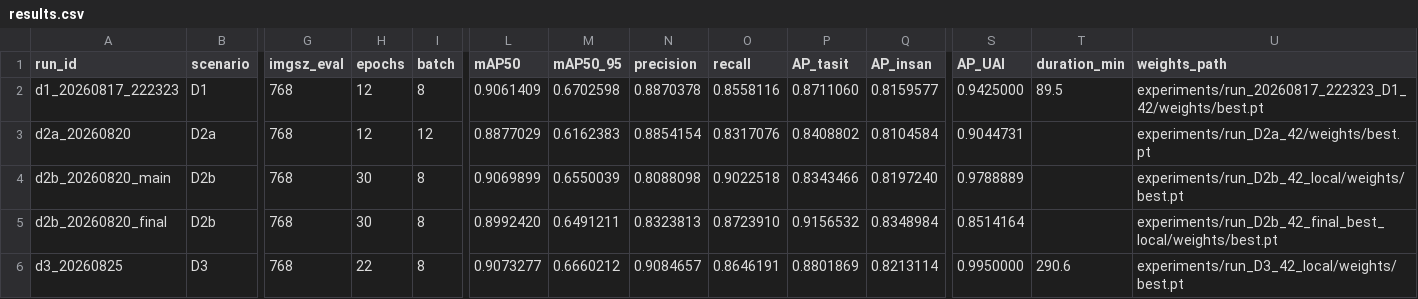
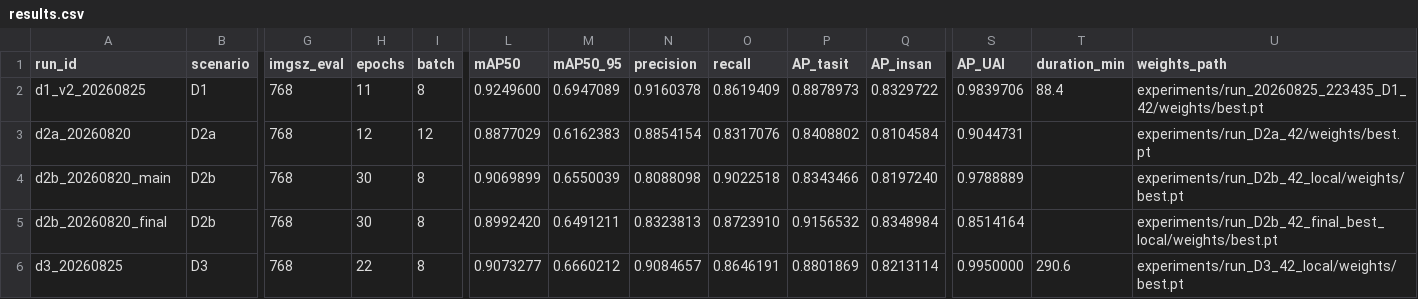
Before and after one commit to pnarkz/teshis_llm, a CSV file: results.csv, drawn as a sheet; only a part is shown, gaps mark what is left out; the diff names each change by its address in the sheet, - before the commit and + after, or states it on an @@ line.

```diff
--- a/results.csv
+++ b/results.csv
-A2 (run_id): d1_20260817_222323
+A2 (run_id): d1_v2_20260825
-H2 (epochs): 12
+H2 (epochs): 11
-L2 (mAP50): 0.9061409
+L2 (mAP50): 0.9249600
-M2 (mAP50_95): 0.6702598
+M2 (mAP50_95): 0.6947089
-N2 (precision): 0.8870378
+N2 (precision): 0.9160378
-O2 (recall): 0.8558116
+O2 (recall): 0.8619409
-P2 (AP_tasit): 0.8711060
+P2 (AP_tasit): 0.8878973
-Q2 (AP_insan): 0.8159577
+Q2 (AP_insan): 0.8329722
-S2 (AP_UAI): 0.9425000
+S2 (AP_UAI): 0.9839706
-T2 (duration_min): 89.5
+T2 (duration_min): 88.4
-U2 (weights_path): experiments/run_20260817_222323_D1_42/weights/best.pt
+U2 (weights_path): experiments/run_20260825_223435_D1_42/weights/best.pt
```
Also changed, not shown: experiments/run_20260825_223435_D1_42/results.csv, 3 other files.
